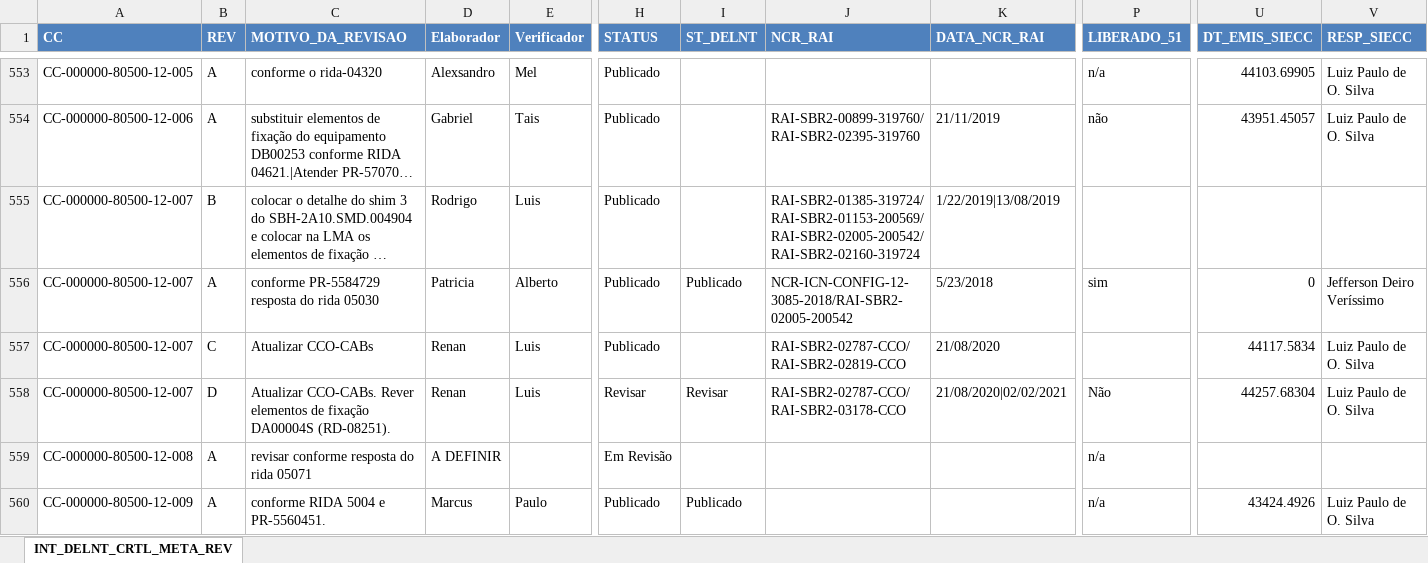
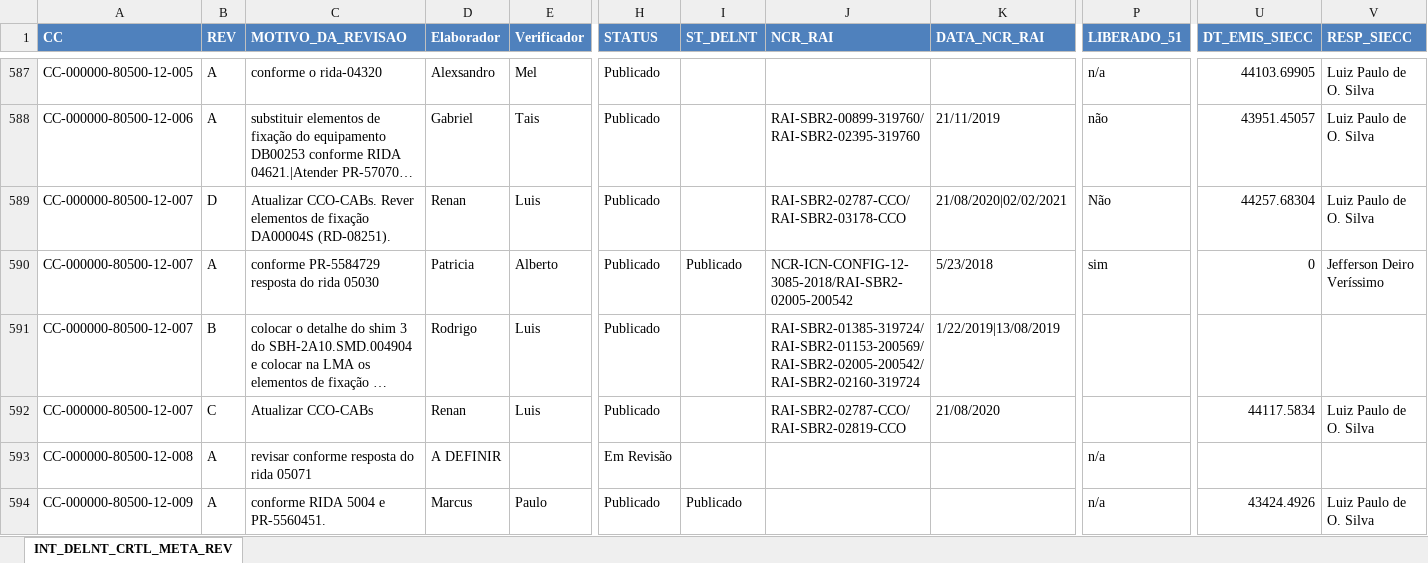
Before and after one commit to AlexsandroMO/Commands, an Excel workbook: Comandos/INT_DELNT_CRTL_META_REV.xlsx, sheet INT_DELNT_CRTL_META_REV, drawn as a sheet; only a part is shown, gaps mark what is left out; long unchanged cells end in …; values as stored, in another font and other column widths than the file's, no borders; removed rows and columns are numbered as before the commit, all else as after; rows hold the shown columns only; the diff covers the shown part only; the diff names each change by its address in the sheet, - before the commit and + after, or states it on an @@ line.

Commit message:
Add files via upload

```diff
--- a/Comandos/INT_DELNT_CRTL_META_REV.xlsx (sheet INT_DELNT_CRTL_META_REV)
+++ b/Comandos/INT_DELNT_CRTL_META_REV.xlsx (sheet INT_DELNT_CRTL_META_REV)
+row 589: CC-000000-80500-12-007 | D | Atualizar CCO-CABs. Rever elementos de fixação DA00004S (RD-08251). | Renan | Luis | Publicado |  | RAI-SBR2-02787-CCO/RAI-SBR2-03178-CCO | 21/08/2020|02/02/2021 | Não | 44257.68304 | Luiz Paulo de O. Silva
@@ row 555 moved to row 591: CC-000000-80500-12-007 @@
-row 558: CC-000000-80500-12-007 | D | Atualizar CCO-CABs. Rever elementos de fixação DA00004S (RD-08251). | Renan | Luis | Revisar | Revisar | RAI-SBR2-02787-CCO/RAI-SBR2-03178-CCO | 21/08/2020|02/02/2021 | Não | 44257.68304 | Luiz Paulo de O. Silva
```
Also changed, not shown: 11 added rows, 12 removed rows, 325 moved rows and 74 edited cells elsewhere in this sheet.
